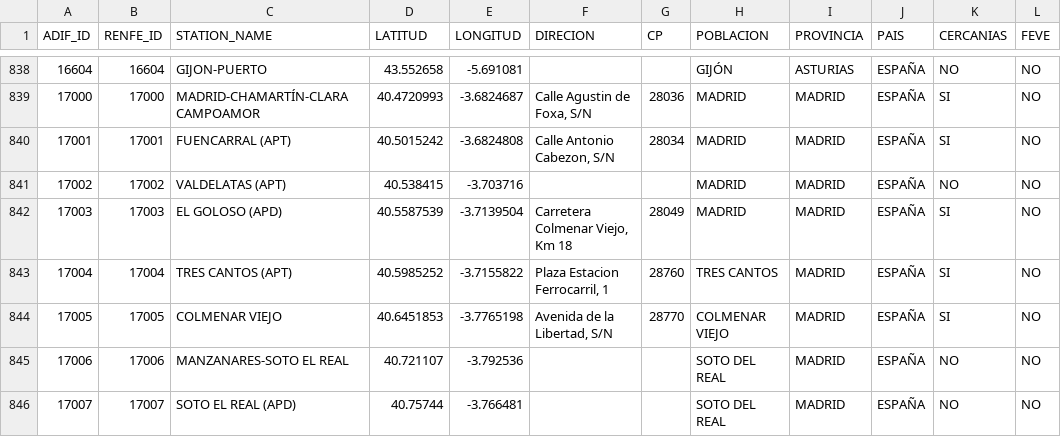
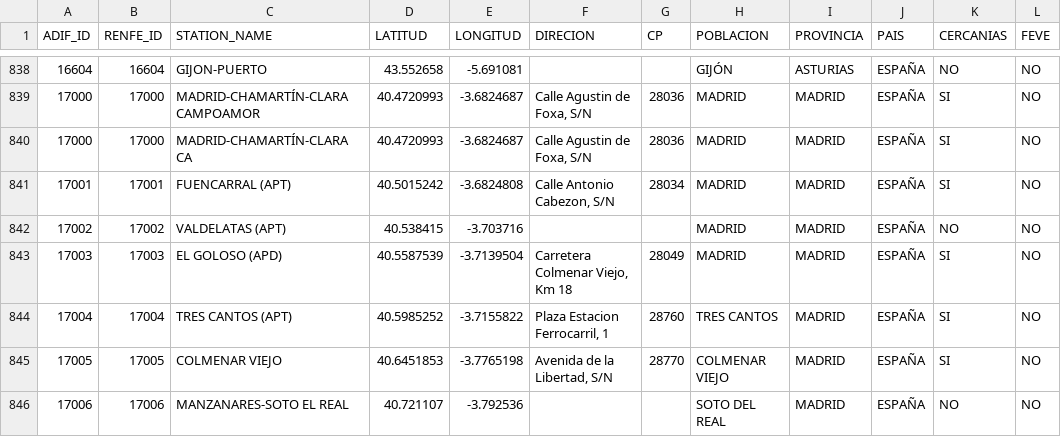
Before and after one commit to JoseAngelMartinB/robin, a CSV file: src/robin/data/adif_renfe_stations.csv, drawn as a sheet; only a part is shown, gaps mark what is left out; the shorter side is filled out with more unchanged rows; the diff names each change by its address in the sheet, - before the commit and + after, or states it on an @@ line.

Commit message:
fix: add MADRID-CHAMARTÍN-CLARA CA station in adif_renfe_sations

```diff
--- a/src/robin/data/adif_renfe_stations.csv
+++ b/src/robin/data/adif_renfe_stations.csv
+row 840: 17000 | 17000 | MADRID-CHAMARTÍN-CLARA CA | 40.4720993 | -3.6824687 | Calle Agustin de Foxa, S/N | 28036 | MADRID | MADRID | ESPAÑA | SI | NO
```
